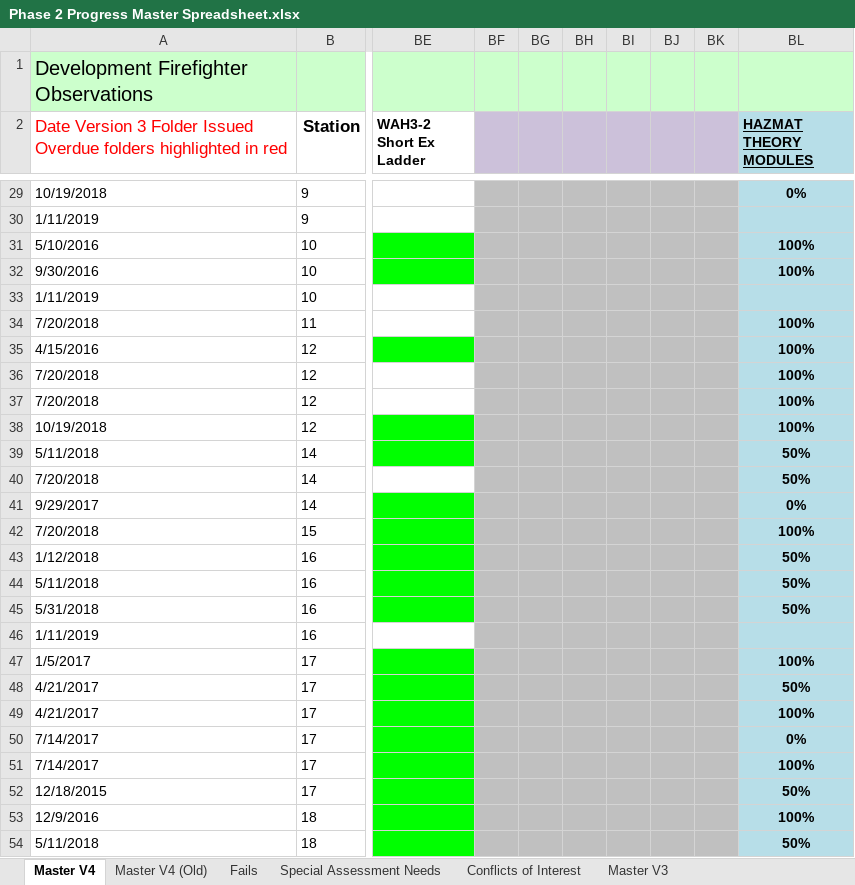
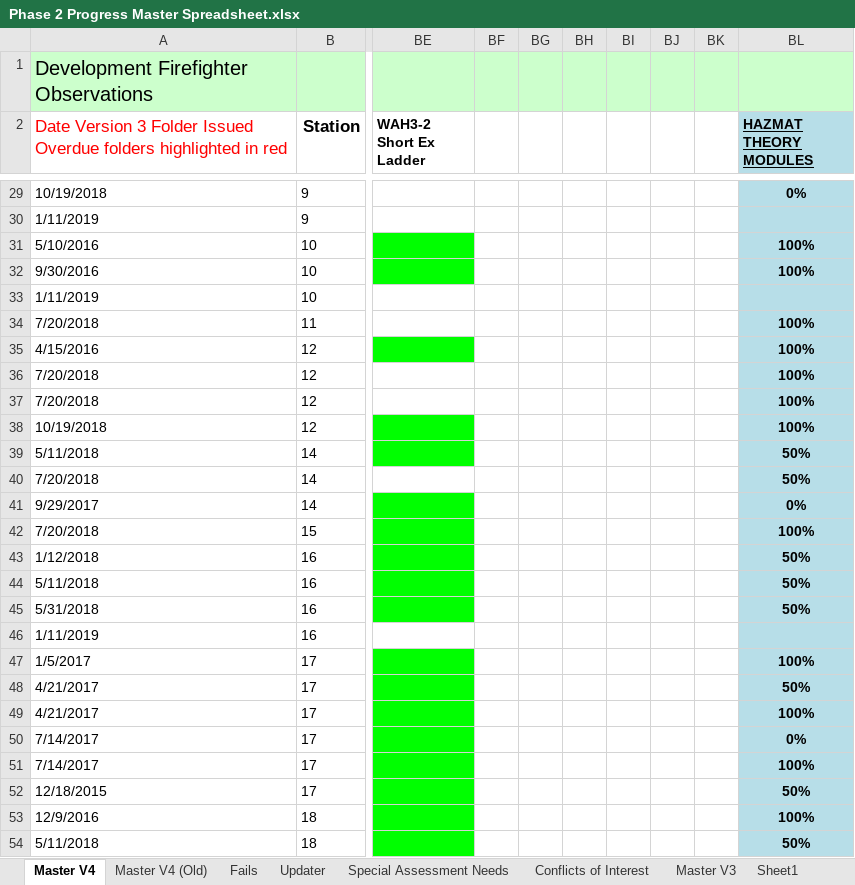
Before and after one commit to jules008/Phase2Folder, an Excel workbook: Phase 2 Progress Master Spreadsheet.xlsx, sheet Master V4, drawn as a sheet; only a part is shown, gaps mark what is left out; values as stored, in another font and other column widths than the file's, no borders; charts and pictures and conditional formats not drawn; the diff covers the shown part only; the diff names each change by its address in the sheet, - before the commit and + after, or states it on an @@ line.

```diff
--- a/Phase 2 Progress Master Spreadsheet.xlsx (sheet Master V4)
+++ b/Phase 2 Progress Master Spreadsheet.xlsx (sheet Master V4)
@@ sheet tab unhidden: Updater @@
+sheet tab: Sheet1
-BF2:BK2 fill: #CCC1DA
+BF2:BK2 fill: none
-BF29:BK54 fill: #C0C0C0
+BF29:BK54 fill: none
```
Also changed, not shown: 1 edited cell and cell formats elsewhere in this sheet, sheet Master V3, hidden cells, charts or pictures.
